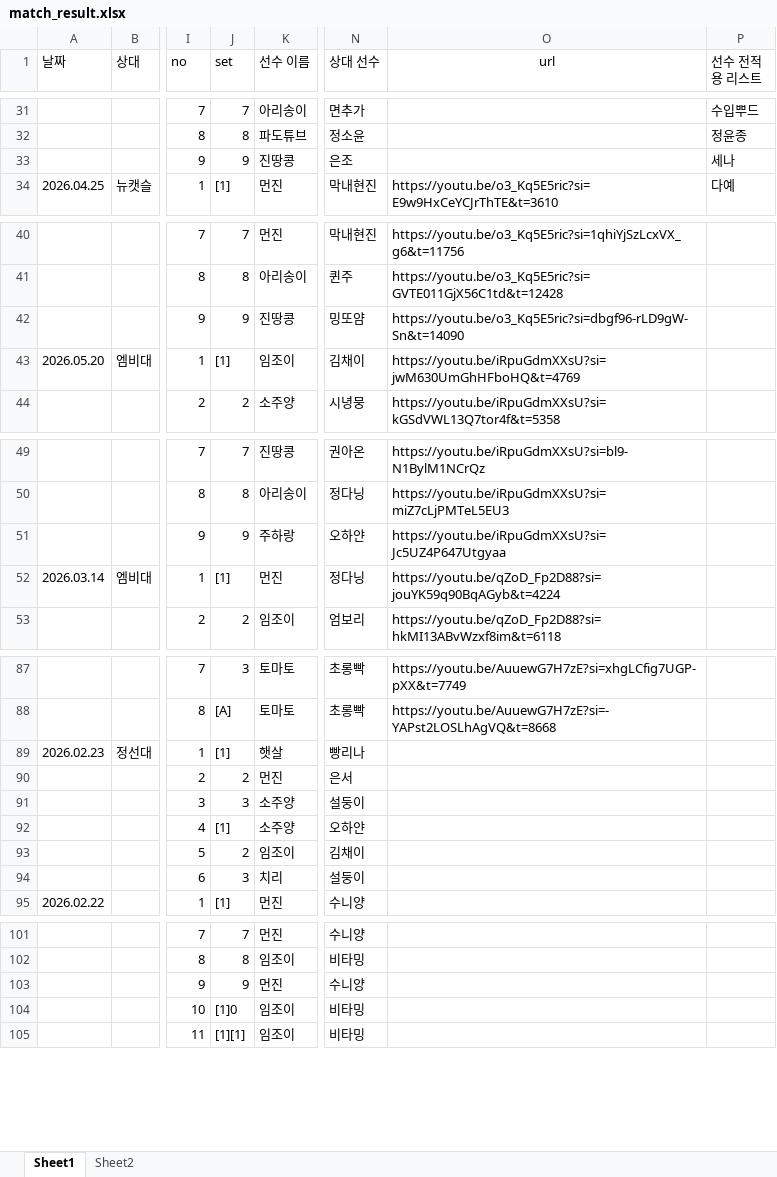
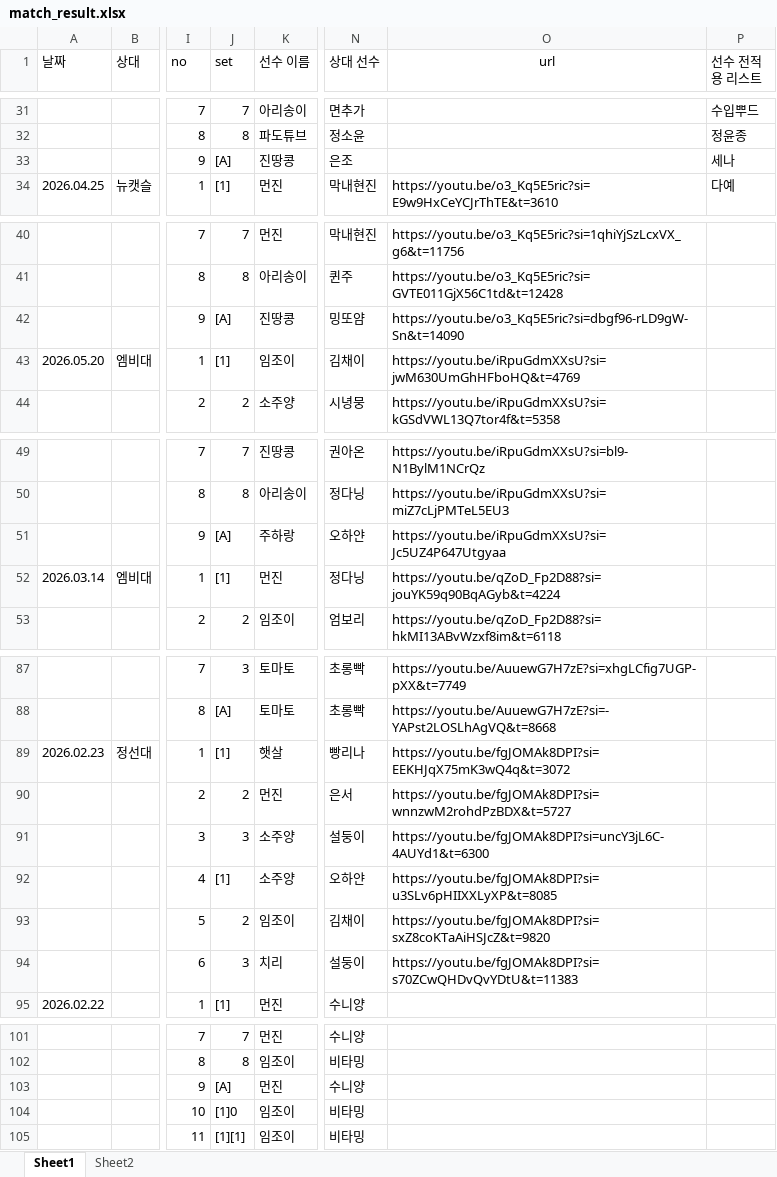
Before and after one commit to tpbnn/mtszsite, an Excel workbook: match_result.xlsx, sheet Sheet1, drawn as a sheet; only a part is shown, gaps mark what is left out; values as stored, in another font and other column widths than the file's, no borders; the diff covers the shown part only; the diff names each change by its address in the sheet, - before the commit and + after, or states it on an @@ line.

Commit message:
Add files via upload

```diff
--- a/match_result.xlsx (sheet Sheet1)
+++ b/match_result.xlsx (sheet Sheet1)
-J33 (set): 9
+J33 (set): [A]
-J42 (set): 9
+J42 (set): [A]
-J51 (set): 9
+J51 (set): [A]
-O89 (url): (empty)
+O89 (url): https://youtu.be/fgJOMAk8DPI?si=EEKHJqX75mK3wQ4q&t=3072
-O90 (url): (empty)
+O90 (url): https://youtu.be/fgJOMAk8DPI?si=wnnzwM2rohdPzBDX&t=5727
-O91 (url): (empty)
+O91 (url): https://youtu.be/fgJOMAk8DPI?si=uncY3jL6C-4AUYd1&t=6300
-O92 (url): (empty)
+O92 (url): https://youtu.be/fgJOMAk8DPI?si=u3SLv6pHIIXXLyXP&t=8085
-O93 (url): (empty)
+O93 (url): https://youtu.be/fgJOMAk8DPI?si=sxZ8coKTaAiHSJcZ&t=9820
-O94 (url): (empty)
+O94 (url): https://youtu.be/fgJOMAk8DPI?si=s70ZCwQHDvQvYDtU&t=11383
-J103 (set): 9
+J103 (set): [A]
```
Also changed, not shown: 4 edited cells elsewhere in this sheet.
